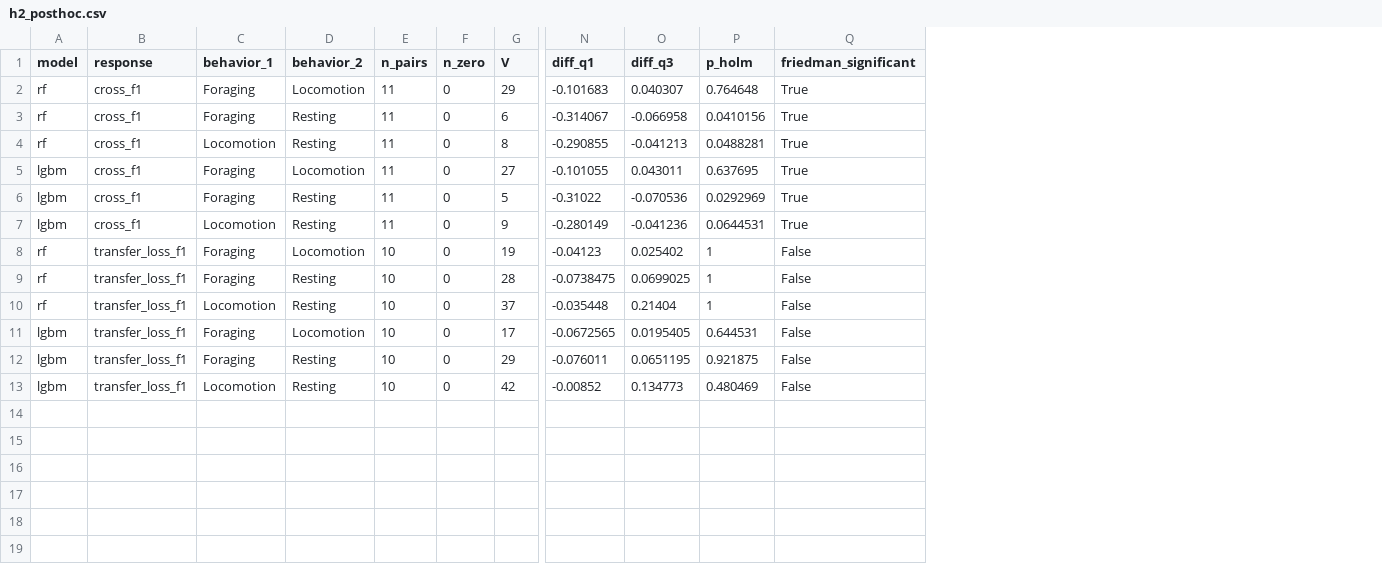
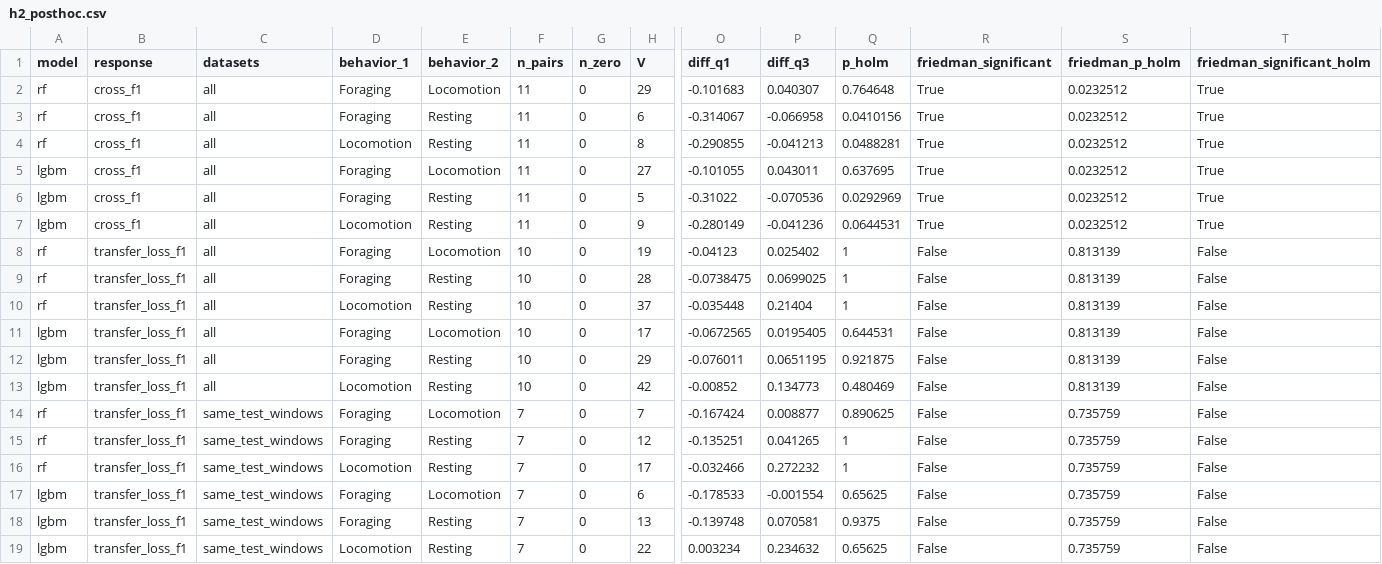
Before and after one commit to ELBE223/accelerometer-behavior-generalization, a CSV file: 04_Statistics/results/majority/h2_posthoc.csv, drawn as a sheet; only a part is shown, gaps mark what is left out; rows hold the shown columns only; the diff names each change by its address in the sheet, - before the commit and + after, or states it on an @@ line.

```diff
--- a/04_Statistics/results/majority/h2_posthoc.csv
+++ b/04_Statistics/results/majority/h2_posthoc.csv
+column C (datasets), rows 2-13: all all
+column S (friedman_p_holm), rows 2-13: 0.0232512 | 0.0232512 | 0.0232512 | 0.0232512 | 0.0232512 | 0.0232512 | 0.813139 | 0.813139 | 0.813139 | 0.813139 | 0.813139 | 0.813139
+column T (friedman_significant_holm), rows 2-13: True | True | True | True | True | True | False | False | False | False | False | False
+row 14: rf | transfer_loss_f1 | same_test_windows | Foraging | Locomotion | 7 | 0 | 7 | -0.167424 | 0.008877 | 0.890625 | False | 0.735759 | False
+row 15: rf | transfer_loss_f1 | same_test_windows | Foraging | Resting | 7 | 0 | 12 | -0.135251 | 0.041265 | 1 | False | 0.735759 | False
+row 16: rf | transfer_loss_f1 | same_test_windows | Locomotion | Resting | 7 | 0 | 17 | -0.032466 | 0.272232 | 1 | False | 0.735759 | False
+row 17: lgbm | transfer_loss_f1 | same_test_windows | Foraging | Locomotion | 7 | 0 | 6 | -0.178533 | -0.001554 | 0.65625 | False | 0.735759 | False
+row 18: lgbm | transfer_loss_f1 | same_test_windows | Foraging | Resting | 7 | 0 | 13 | -0.139748 | 0.070581 | 0.9375 | False | 0.735759 | False
+row 19: lgbm | transfer_loss_f1 | same_test_windows | Locomotion | Resting | 7 | 0 | 22 | 0.003234 | 0.234632 | 0.65625 | False | 0.735759 | False
```
Also changed, not shown: 04_Statistics/results/F/h2_posthoc.csv, 04_Statistics/results/four_classes/h2_posthoc.csv, 34 other files.
